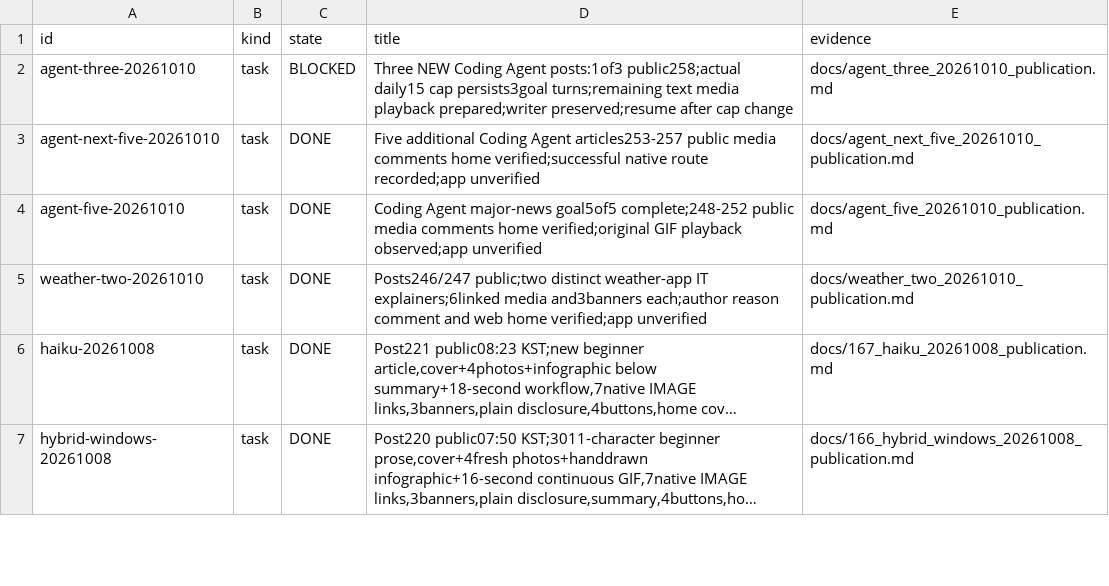
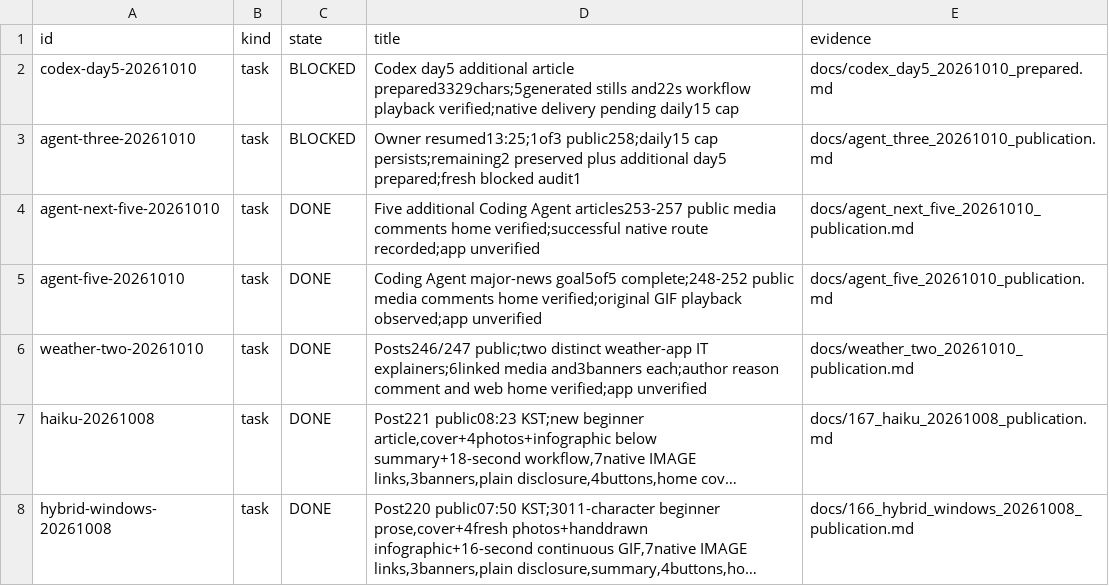
Before and after one commit to dokwanoh/TStory_Agent, a TSV file: contracts/current-work.tsv, drawn as a sheet; only a part is shown; long unchanged cells end in ….

Commit message:
docs: preserve Codex day5 package and approved publication resume

```diff
--- a/contracts/current-work.tsv
+++ b/contracts/current-work.tsv
@@ -1,3 +1,4 @@
 id	kind	state	title	evidence
-agent-three-20261010	task	BLOCKED	Three NEW Coding Agent posts:1of3 public258;actual daily15 cap persists3goal turns;remaining text media playback prepared;writer preserved;resume after cap change	docs/agent_three_20261010_publication.md
+codex-day5-20261010	task	BLOCKED	Codex day5 additional article prepared3329chars;5generated stills and22s workflow playback verified;native delivery pending daily15 cap	docs/codex_day5_20261010_prepared.md
+agent-three-20261010	task	BLOCKED	Owner resumed13:25;1of3 public258;daily15 cap persists;remaining2 preserved plus additional day5 prepared;fresh blocked audit1	docs/agent_three_20261010_publication.md
 agent-next-five-20261010	task	DONE	Five additional Coding Agent articles253-257 public media comments home verified;successful native route recorded;app unverified	docs/agent_next_five_20261010_publication.md
```
Also changed, not shown: 55 other files.
